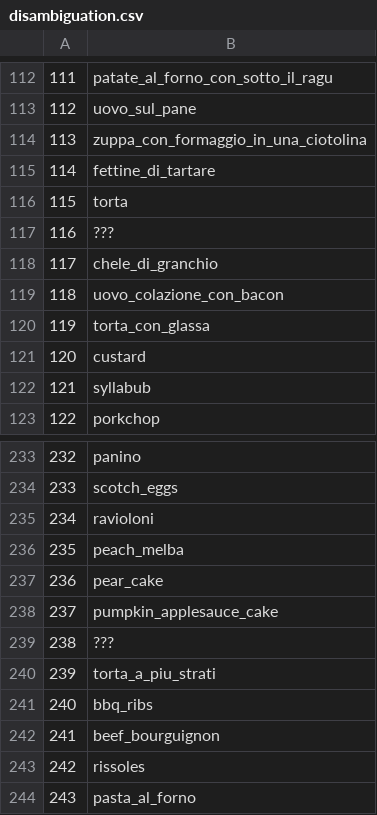
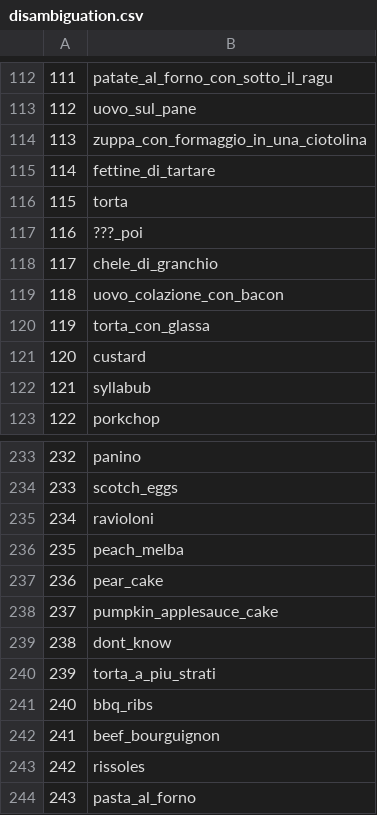
Before and after one commit to Adri261/progettoVIPM, a CSV file: disambiguation.csv, drawn as a sheet; only a part is shown, gaps mark what is left out.

Commit message:
aggiunto notebook per generare i dataset in forma csv, inclusa la generazione di test train split

```diff
--- a/disambiguation.csv
+++ b/disambiguation.csv
@@ -116,3 +116,3 @@
 115,torta
-116,???
+116,???_poi
 117,chele_di_granchio
@@ -238,3 +238,3 @@
 237,pumpkin_applesauce_cake
-238,???
+238,dont_know
 239,torta_a_piu_strati
```
Also changed, not shown: 4 other files.
